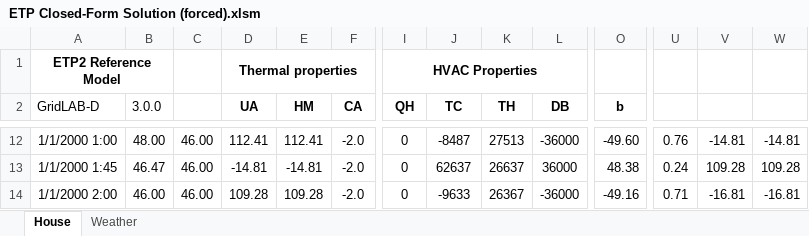
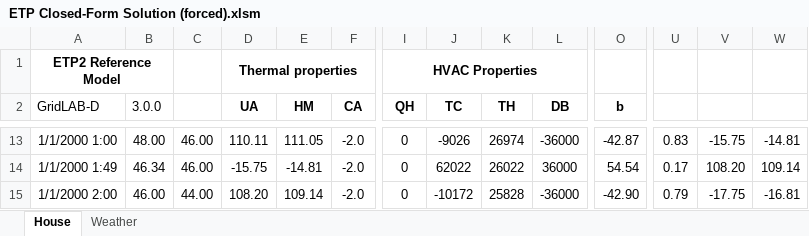
Before and after one commit to gridlab-d/design, an Excel workbook: ETP/ETP Closed-Form Solution (forced).xlsm, sheet House, drawn as a sheet; only a part is shown, gaps mark what is left out; values as stored, in another font and other column widths than the file's, no borders; charts and pictures not drawn; addresses are those after the commit; the diff covers the shown part only; the diff names each change by its address in the sheet, - before the commit and + after, or states it on an @@ line.

```diff
--- a/ETP/ETP Closed-Form Solution (forced).xlsm (sheet House)
+++ b/ETP/ETP Closed-Form Solution (forced).xlsm (sheet House)
-D13 (UA): 112.41
+D13 (UA): 110.11
-E13 (HM): 112.41
+E13 (HM): 111.05
-J13 (TC): -8487
+J13 (TC): -9026
-K13 (TH): 27513
+K13 (TH): 26974
-O13 (b): -49.60
+O13 (b): -42.87
-U13: 0.76
+U13: 0.83
-V13: -14.81
+V13: -15.75
-A14 (GridLAB-D): 1/1/2000 1:45
+A14 (GridLAB-D): 1/1/2000 1:49
-B14 (3.0.0): 46.47
+B14 (3.0.0): 46.34
-D14 (UA): -14.81
+D14 (UA): -15.75
-J14 (TC): 62637
+J14 (TC): 62022
-K14 (TH): 26637
+K14 (TH): 26022
-O14 (b): 48.38
+O14 (b): 54.54
-U14: 0.24
+U14: 0.17
-V14: 109.28
+V14: 108.20
-W14: 109.28
+W14: 109.14
-C15: 46.00
+C15: 44.00
-D15 (UA): 109.28
+D15 (UA): 108.20
-E15 (HM): 109.28
+E15 (HM): 109.14
-J15 (TC): -9633
+J15 (TC): -10172
-K15 (TH): 26367
+K15 (TH): 25828
-O15 (b): -49.16
+O15 (b): -42.90
-U15: 0.71
+U15: 0.79
-V15: -16.81
+V15: -17.75
```
Also changed, not shown: 1 added row, 1 removed row and 563 edited cells elsewhere in this sheet, formulas that keep their value, charts or pictures.
